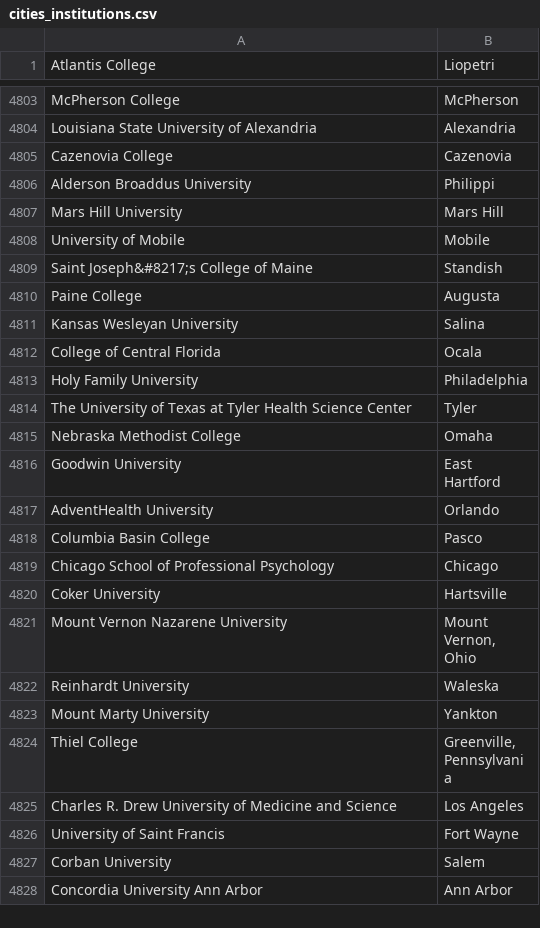
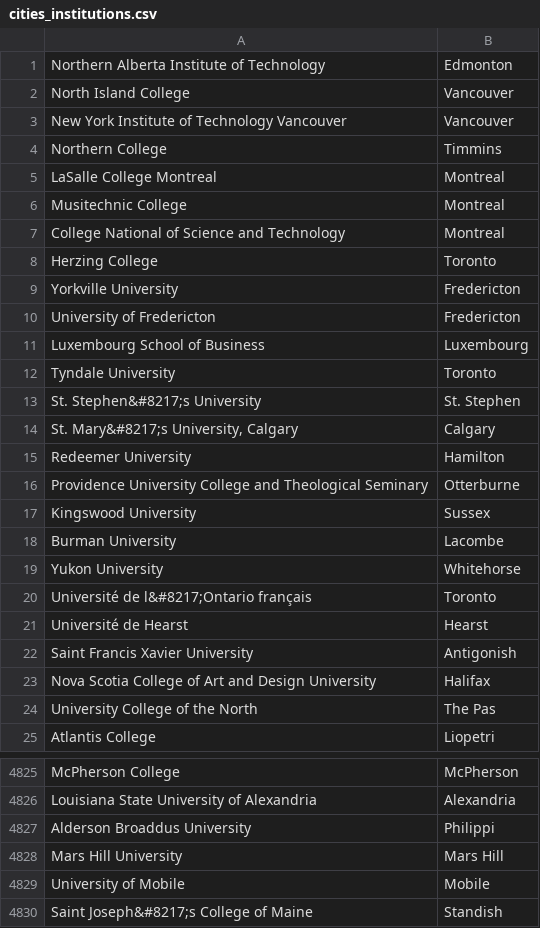
Before and after one commit to sibghat12/global-scholarship-site, a CSV file: scripts/cities_institutions.csv, drawn as a sheet; only a part is shown, gaps mark what is left out; the shorter side is filled out with more unchanged rows; removed rows and columns are numbered as before the commit, all else as after; the diff covers the shown part only; the diff names each change by its address in the sheet, - before the commit and + after, or states it on an @@ line.

```diff
--- a/scripts/cities_institutions.csv
+++ b/scripts/cities_institutions.csv
+row 1: Northern Alberta Institute of Technology | Edmonton
+row 2: North Island College | Vancouver
+row 3: New York Institute of Technology Vancouver | Vancouver
+row 4: Northern College | Timmins
+row 5: LaSalle College Montreal | Montreal
+row 6: Musitechnic College | Montreal
+row 7: College National of Science and Technology | Montreal
+row 8: Herzing College | Toronto
+row 9: Yorkville University | Fredericton
+row 10: University of Fredericton | Fredericton
+row 11: Luxembourg School of Business | Luxembourg
+row 12: Tyndale University | Toronto
+row 13: St. Stephen&#8217;s University | St. Stephen
+row 14: St. Mary&#8217;s University, Calgary | Calgary
+row 15: Redeemer University | Hamilton
+row 16: Providence University College and Theological Seminary | Otterburne
+row 17: Kingswood University | Sussex
+row 18: Burman University | Lacombe
+row 19: Yukon University | Whitehorse
+row 20: Université de l&#8217;Ontario français | Toronto
+row 21: Université de Hearst | Hearst
+row 22: Saint Francis Xavier University | Antigonish
+row 23: Nova Scotia College of Art and Design University | Halifax
+row 24: University College of the North | The Pas
-row 4805: Cazenovia College | Cazenovia
```
Also changed, not shown: 3 removed rows and 36 edited cells elsewhere in this file, scripts/saa_cities.csv, 4 other files.
